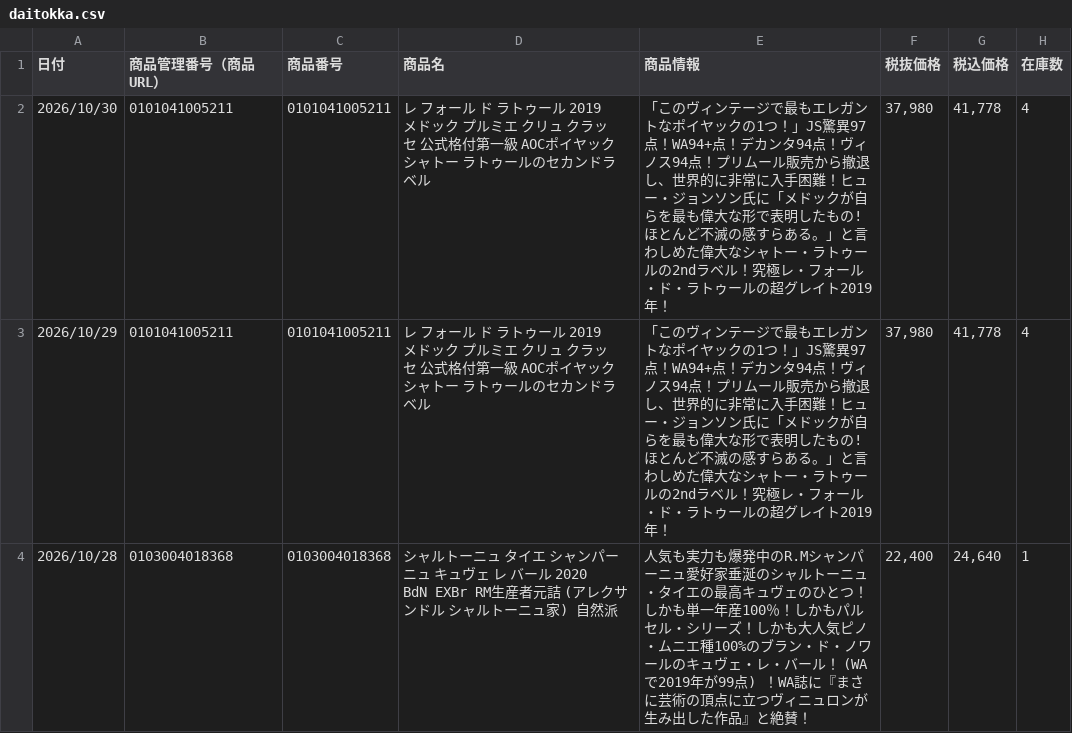
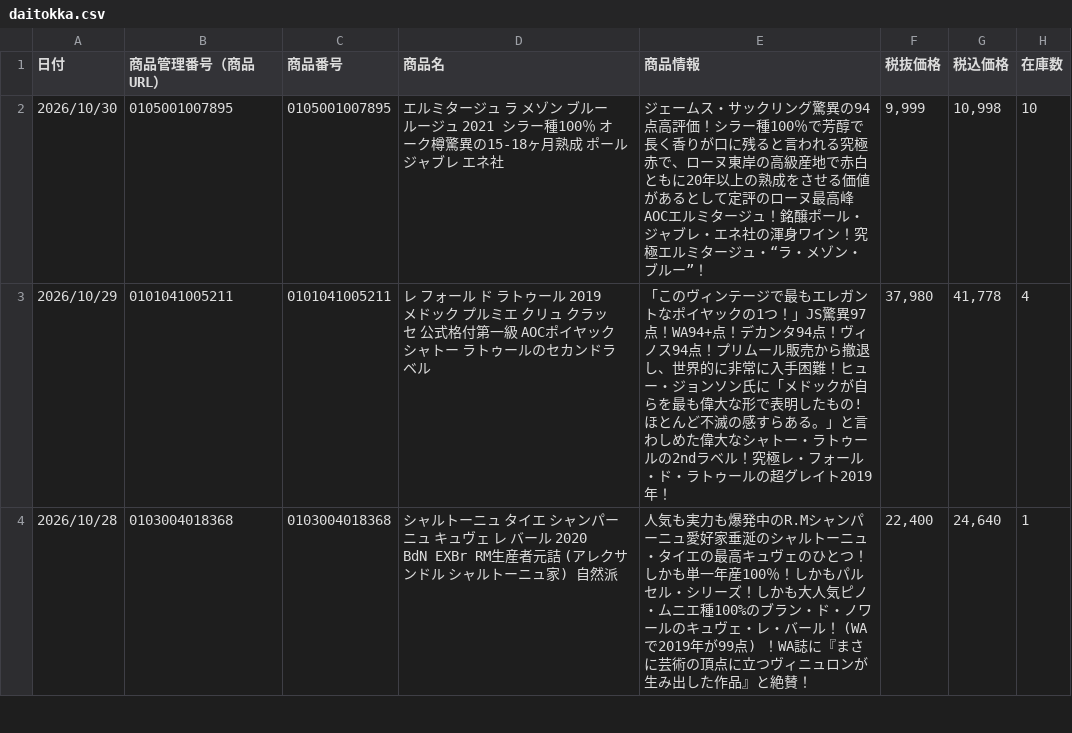
Before and after one commit to kiyonakatsuji-del/daitokka-data, a CSV file: daitokka.csv, drawn as a sheet; only a part is shown.

Commit message:
大特価データ更新 2026-10-28 17:45:38

```diff
--- a/daitokka.csv
+++ b/daitokka.csv
@@ -1,3 +1,3 @@
 日付,商品管理番号（商品URL）,商品番号,商品名,商品情報,税抜価格,税込価格,在庫数
-2026/10/30,0101041005211,0101041005211,レ フォール ド ラトゥール 2019 メドック プルミエ クリュ クラッセ 公式格付第一級 AOCポイヤック シャトー ラトゥールのセカンドラベル,「このヴィンテージで最もエレガントなポイヤックの1つ！」JS驚異97点！WA94+点！デカンタ94点！ヴィノス94点！プリムール販売から撤退し、世界的に非常に入手困難！ヒュー・ジョンソン氏に「メドックが自らを最も偉大な形で表明したもの!ほとんど不滅の感すらある。」と言わしめた偉大なシャトー・ラトゥールの2ndラベル！究極レ・フォール・ド・ラトゥールの超グレイト2019年！,"37,980","41,778",4
+2026/10/30,0105001007895,0105001007895,エルミタージュ ラ メゾン ブルー ルージュ 2021 シラー種100％ オーク樽驚異の15-18ヶ月熟成 ポール ジャブレ エネ社,ジェームス・サックリング驚異の94点高評価！シラー種100％で芳醇で長く香りが口に残ると言われる究極赤で、ローヌ東岸の高級産地で赤白ともに20年以上の熟成をさせる価値があるとして定評のローヌ最高峰AOCエルミタージュ！銘醸ポール・ジャブレ・エネ社の渾身ワイン！究極エルミタージュ・“ラ・メゾン・ブルー”！,"9,999","10,998",10
 2026/10/29,0101041005211,0101041005211,レ フォール ド ラトゥール 2019 メドック プルミエ クリュ クラッセ 公式格付第一級 AOCポイヤック シャトー ラトゥールのセカンドラベル,「このヴィンテージで最もエレガントなポイヤックの1つ！」JS驚異97点！WA94+点！デカンタ94点！ヴィノス94点！プリムール販売から撤退し、世界的に非常に入手困難！ヒュー・ジョンソン氏に「メドックが自らを最も偉大な形で表明したもの!ほとんど不滅の感すらある。」と言わしめた偉大なシャトー・ラトゥールの2ndラベル！究極レ・フォール・ド・ラトゥールの超グレイト2019年！,"37,980","41,778",4
```
